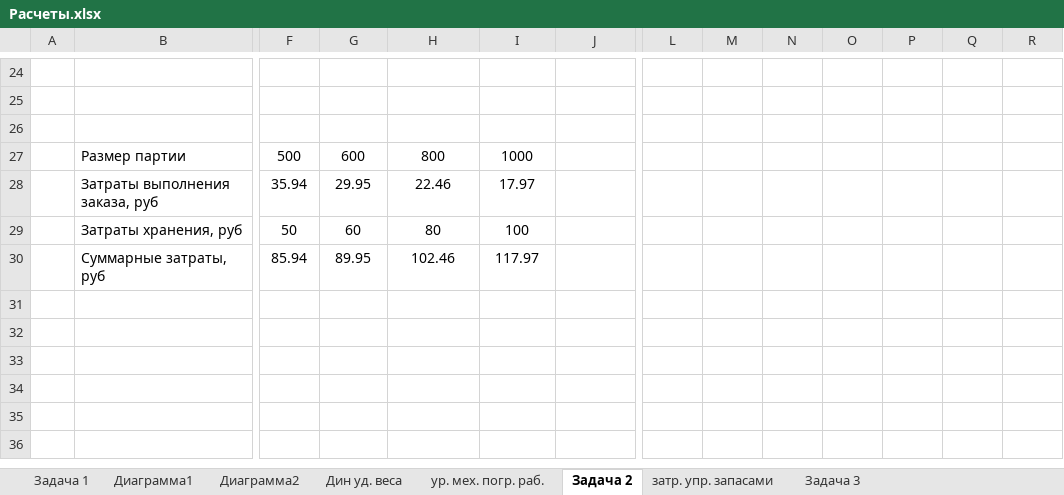
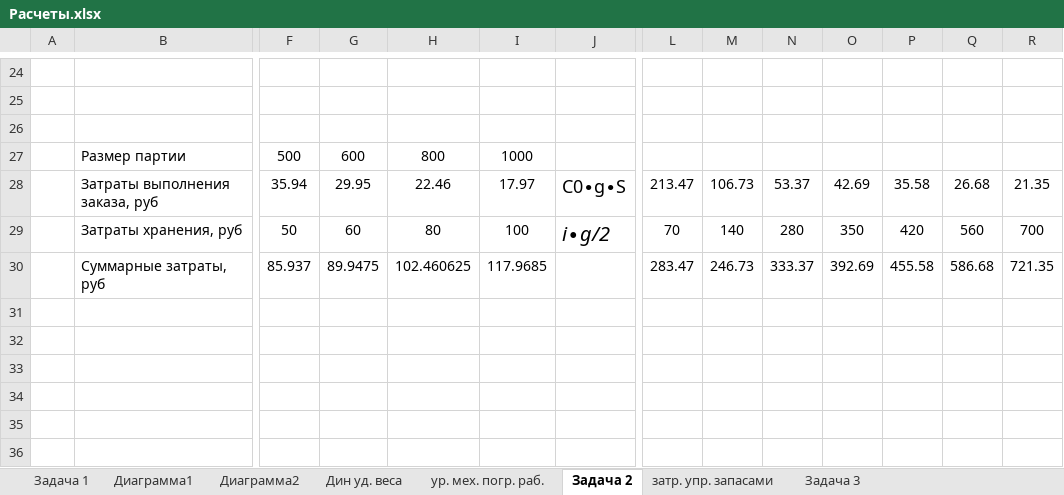
Before and after one commit to Antis28/Institute, an Excel workbook: Контрольные на 6-й семестр/03_Логистика/Задание/Расчеты.xlsx, sheet Задача 2, drawn as a sheet; only a part is shown, gaps mark what is left out; values as stored, in another font and other column widths than the file's, no borders; charts and pictures not drawn; removed rows and columns are numbered as before the commit, all else as after; rows hold the shown columns only; the diff names each change by its address in the sheet, - before the commit and + after, or states it on an @@ line.

Commit message:
fix Затраты на управление запасами

```diff
--- a/Контрольные на 6-й семестр/03_Логистика/Задание/Расчеты.xlsx (sheet Задача 2)
+++ b/Контрольные на 6-й семестр/03_Логистика/Задание/Расчеты.xlsx (sheet Задача 2)
-J28: (empty)
+J28: С0∙g∙S
-L28: (empty)
+L28: 213.47
-M28: (empty)
+M28: 106.73
-N28: (empty)
+N28: 53.37
-O28: (empty)
+O28: 42.69
-P28: (empty)
+P28: 35.58
-Q28: (empty)
+Q28: 26.68
-R28: (empty)
+R28: 21.35
-J29: (empty)
+J29: i∙g/2
-L29: (empty)
+L29: 70
-M29: (empty)
+M29: 140
-N29: (empty)
+N29: 280
-O29: (empty)
+O29: 350
-P29: (empty)
+P29: 420
-Q29: (empty)
+Q29: 560
-R29: (empty)
+R29: 700
-row 30:  | Суммарные затраты, руб | 85.94 | 89.95 | 102.46 | 117.97
+row 30:  | Суммарные затраты, руб | 85.937 | 89.9475 | 102.460625 | 117.9685 |  | 283.47 | 246.73 | 333.37 | 392.69 | 455.58 | 586.68 | 721.35
```
Also changed, not shown: formulas that keep their value, charts or pictures, 1 other file.
